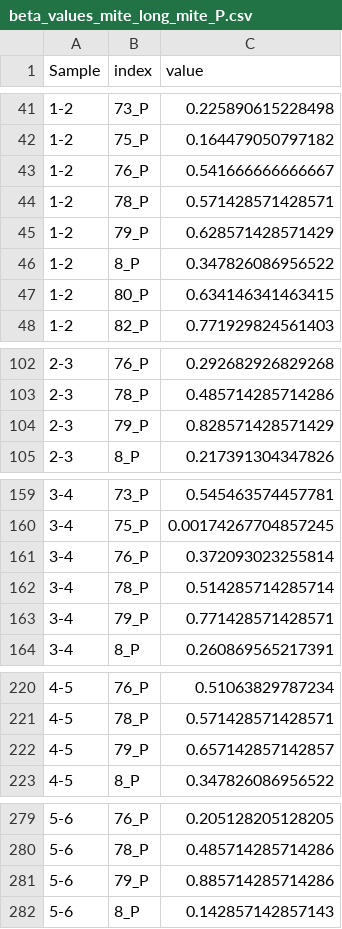
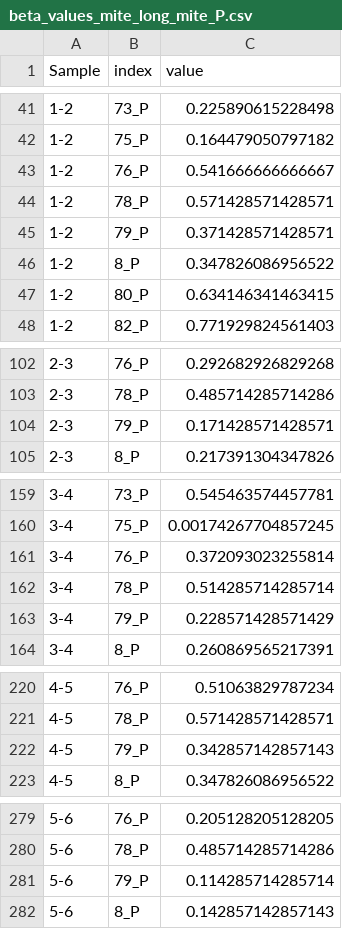
Before and after one commit to J-YDi/Biodiversity_indices_compendium, a CSV file: data/beta/beta_values_mite_long_mite_P.csv, drawn as a sheet; only a part is shown, gaps mark what is left out; the diff covers the shown part only.

```diff
--- a/data/beta/beta_values_mite_long_mite_P.csv
+++ b/data/beta/beta_values_mite_long_mite_P.csv
@@ -44,3 +44,3 @@
 "1-2","78_P",0.571428571428571
-"1-2","79_P",0.628571428571429
+"1-2","79_P",0.371428571428571
 "1-2","8_P",0.347826086956522
@@ -103,3 +103,3 @@
 "2-3","78_P",0.485714285714286
-"2-3","79_P",0.828571428571429
+"2-3","79_P",0.171428571428571
 "2-3","8_P",0.217391304347826
@@ -162,3 +162,3 @@
 "3-4","78_P",0.514285714285714
-"3-4","79_P",0.771428571428571
+"3-4","79_P",0.228571428571429
 "3-4","8_P",0.260869565217391
@@ -221,3 +221,3 @@
 "4-5","78_P",0.571428571428571
-"4-5","79_P",0.657142857142857
+"4-5","79_P",0.342857142857143
 "4-5","8_P",0.347826086956522
@@ -280,3 +280,3 @@
 "5-6","78_P",0.485714285714286
-"5-6","79_P",0.885714285714286
+"5-6","79_P",0.114285714285714
 "5-6","8_P",0.142857142857143
```
Also changed, not shown: 64 edited cells elsewhere in this file, data/beta/b_combined_all_mite.csv, data/beta/beta_mite_P75_P_all.csv, 17 other files.
